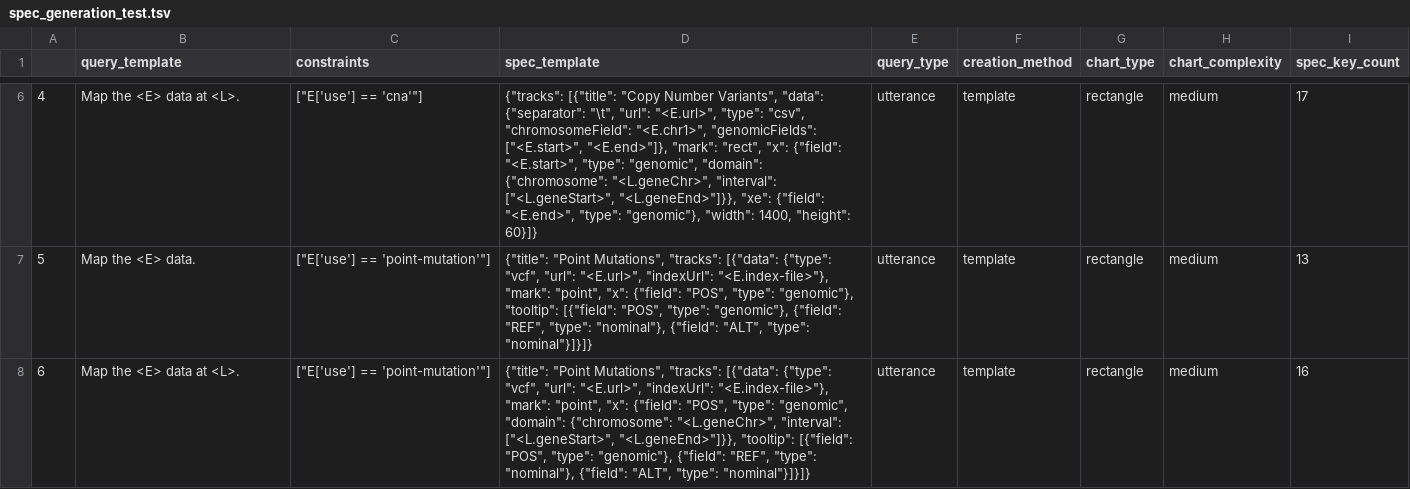
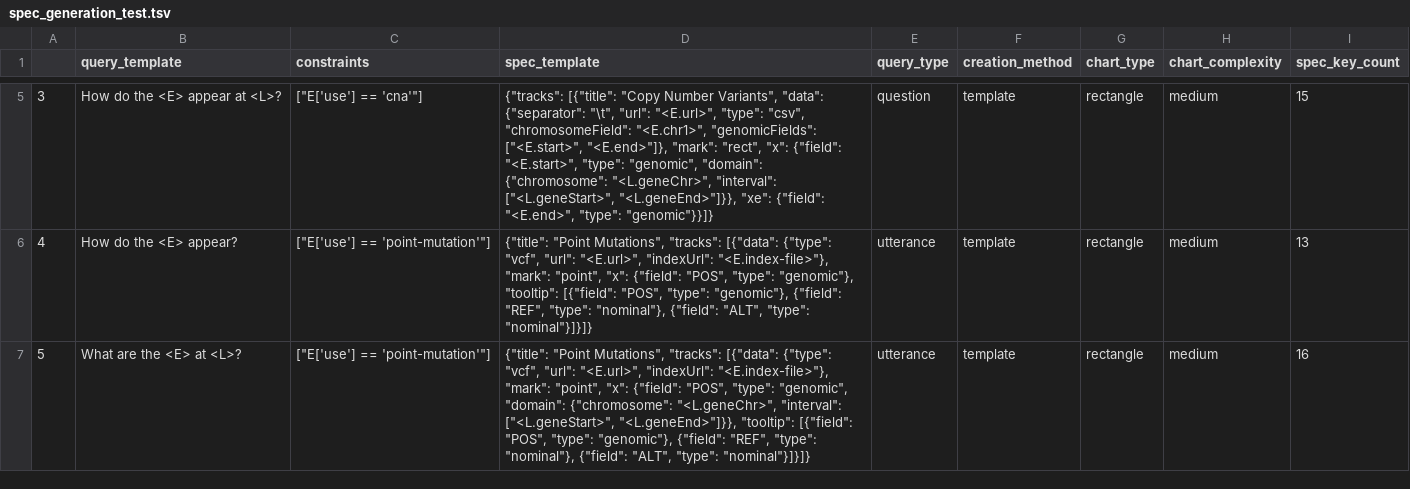
Before and after one commit to skylarwalters/DQVis-Generation, a TSV file: spec_generation_test.tsv, drawn as a sheet; only a part is shown, gaps mark what is left out; addresses are those after the commit; the diff covers the shown part only; the diff names each change by its address in the sheet, - before the commit and + after, or states it on an @@ line.

```diff
--- a/spec_generation_test.tsv
+++ b/spec_generation_test.tsv
@@ column A renumbered from row 2 down @@
-B5 (query_template): Map the <E> data at <L>.
+B5 (query_template): How do the <E> appear at <L>?
-D5 (spec_template): …"<E.end>", "type": "genomic"}, "width": 1400, "height": 60}]}
+D5 (spec_template): …"<E.end>", "type": "genomic"}}]}
-E5 (query_type): utterance
+E5 (query_type): question
-I5 (spec_key_count): 17
+I5 (spec_key_count): 15
-B6 (query_template): Map the <E> data.
+B6 (query_template): How do the <E> appear?
-B7 (query_template): Map the <E> data at <L>.
+B7 (query_template): What are the <E> at <L>?
```
Also changed, not shown: 1 added row, 4 removed rows and 8 edited cells elsewhere in this file, 3 other files.
